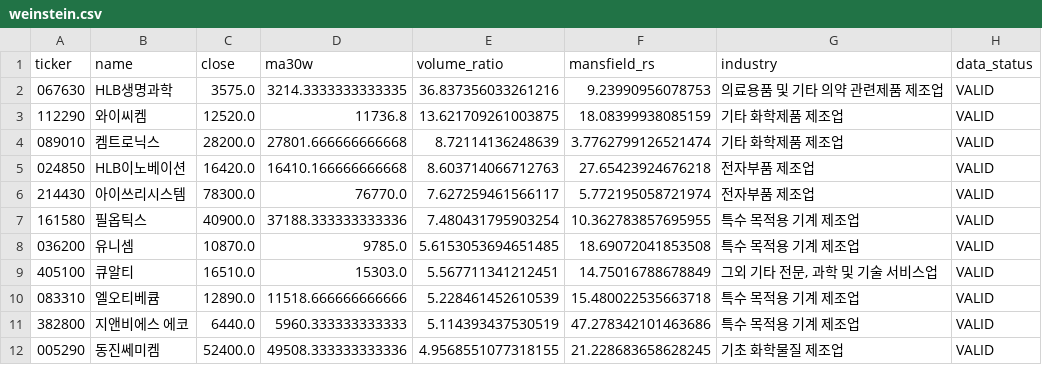
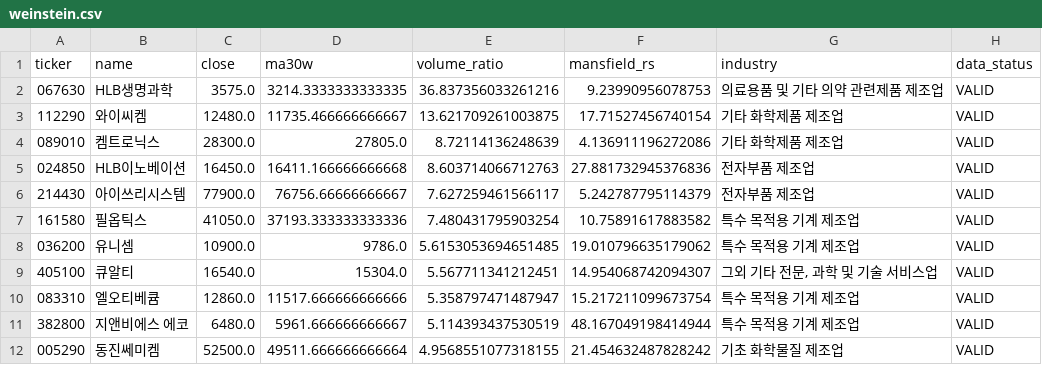
Before and after one commit to jiksooshin-dotcom/stock-scanner-reports, a CSV file: reports/assets/2026-10-02/weinstein.csv, drawn as a sheet; only a part is shown; the diff covers the shown part only.

```diff
--- a/reports/assets/2026-10-02/weinstein.csv
+++ b/reports/assets/2026-10-02/weinstein.csv
@@ -2,11 +2,11 @@
 067630,HLB생명과학,3575.0,3214.3333333333335,36.837356033261216,9.23990956078753,의료용품 및 기타 의약 관련제품 제조업,VALID
-112290,와이씨켐,12520.0,11736.8,13.621709261003875,18.08399938085159,기타 화학제품 제조업,VALID
-089010,켐트로닉스,28200.0,27801.666666666668,8.72114136248639,3.7762799126521474,기타 화학제품 제조업,VALID
-024850,HLB이노베이션,16420.0,16410.166666666668,8.603714066712763,27.65423924676218,전자부품 제조업,VALID
-214430,아이쓰리시스템,78300.0,76770.0,7.627259461566117,5.772195058721974,전자부품 제조업,VALID
-161580,필옵틱스,40900.0,37188.333333333336,7.480431795903254,10.362783857695955,특수 목적용 기계 제조업,VALID
-036200,유니셈,10870.0,9785.0,5.6153053694651485,18.69072041853508,특수 목적용 기계 제조업,VALID
-405100,큐알티,16510.0,15303.0,5.567711341212451,14.75016788678849,"그외 기타 전문, 과학 및 기술 서비스업",VALID
-083310,엘오티베큠,12890.0,11518.666666666666,5.228461452610539,15.480022535663718,특수 목적용 기계 제조업,VALID
-382800,지앤비에스 에코,6440.0,5960.333333333333,5.114393437530519,47.278342101463686,특수 목적용 기계 제조업,VALID
-005290,동진쎄미켐,52400.0,49508.333333333336,4.9568551077318155,21.228683658628245,기초 화학물질 제조업,VALID
+112290,와이씨켐,12480.0,11735.466666666667,13.621709261003875,17.71527456740154,기타 화학제품 제조업,VALID
+089010,켐트로닉스,28300.0,27805.0,8.72114136248639,4.136911196272086,기타 화학제품 제조업,VALID
+024850,HLB이노베이션,16450.0,16411.166666666668,8.603714066712763,27.881732945376836,전자부품 제조업,VALID
+214430,아이쓰리시스템,77900.0,76756.66666666667,7.627259461566117,5.242787795114379,전자부품 제조업,VALID
+161580,필옵틱스,41050.0,37193.333333333336,7.480431795903254,10.75891617883582,특수 목적용 기계 제조업,VALID
+036200,유니셈,10900.0,9786.0,5.6153053694651485,19.010796635179062,특수 목적용 기계 제조업,VALID
+405100,큐알티,16540.0,15304.0,5.567711341212451,14.954068742094307,"그외 기타 전문, 과학 및 기술 서비스업",VALID
+083310,엘오티베큠,12860.0,11517.666666666666,5.358797471487947,15.217211099673754,특수 목적용 기계 제조업,VALID
+382800,지앤비에스 에코,6480.0,5961.666666666667,5.114393437530519,48.167049198414944,특수 목적용 기계 제조업,VALID
+005290,동진쎄미켐,52500.0,49511.666666666664,4.9568551077318155,21.454632487828242,기초 화학물질 제조업,VALID
```
Also changed, not shown: 3 added rows, 3 removed rows and 52 edited cells elsewhere in this file, reports/assets/2026-10-02/launchpad.csv, reports/assets/2026-10-02/newhigh.csv, 38 other files.
